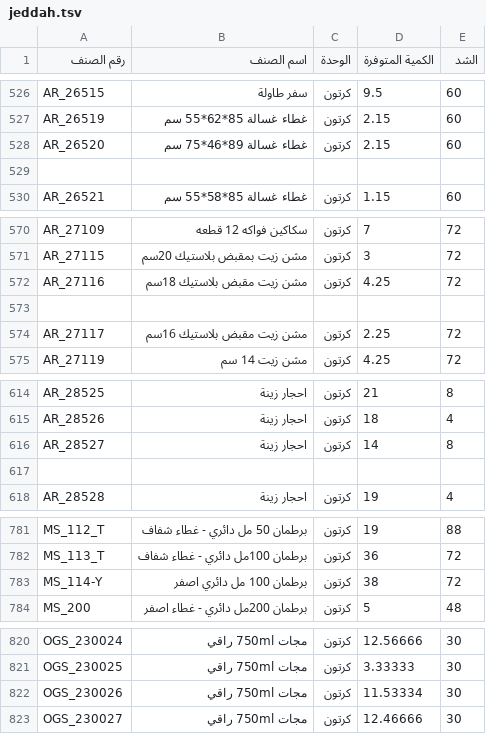
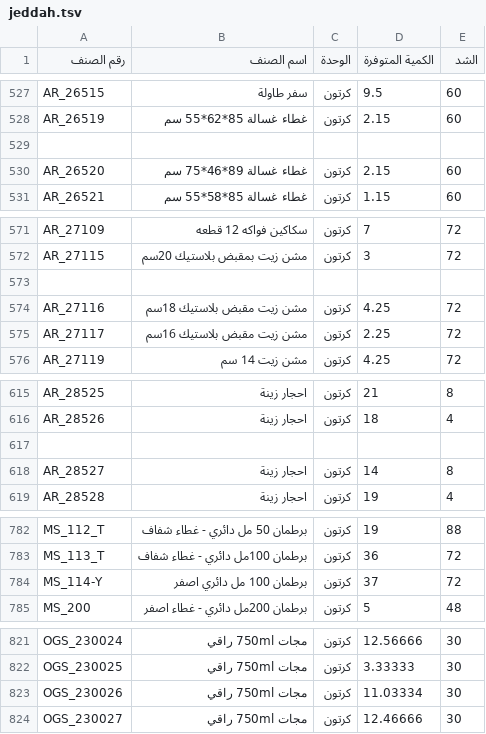
Before and after one commit to al-hzmi/inventory-system, a TSV file: data/jeddah.tsv, drawn as a sheet; only a part is shown, gaps mark what is left out; the diff covers the shown part only.

```diff
--- a/data/jeddah.tsv
+++ b/data/jeddah.tsv
@@ -527,4 +528,4 @@ AR_26515	سفر طاولة	كرتون	9.5	60
 AR_26519	غطاء غسالة 85*62*55 سم	كرتون	2.15	60			
+							
 AR_26520	غطاء غسالة 89*46*75 سم	كرتون	2.15	60			
-							
 AR_26521	غطاء غسالة 85*58*55 سم	كرتون	1.15	60			
@@ -571,4 +572,4 @@ AR_27109	سكاكين فواكه 12 قطعه	كرتون	7	72
 AR_27115	مشن زيت بمقبض بلاستيك 20سم	كرتون	3	72			
+							
 AR_27116	مشن زيت مقبض بلاستيك 18سم	كرتون	4.25	72			
-							
 AR_27117	مشن زيت مقبض بلاستيك 16سم	كرتون	2.25	72			
@@ -615,4 +616,4 @@ AR_28525	احجار زينة	كرتون	21	8
 AR_28526	احجار زينة	كرتون	18	4			
+							
 AR_28527	احجار زينة	كرتون	14	8			
-							
 AR_28528	احجار زينة	كرتون	19	4			
@@ -782,3 +783,3 @@ MS_112_T	برطمان 50 مل دائري - غطاء شفاف	كرتون	19	88
 MS_113_T	برطمان 100مل دائري - غطاء شفاف	كرتون	36	72			
-MS_114-Y	برطمان 100 مل دائري اصفر	كرتون	38	72			
+MS_114-Y	برطمان 100 مل دائري اصفر	كرتون	37	72			
 MS_200	برطمان 200مل دائري - غطاء اصفر	كرتون	5	48			
@@ -821,3 +822,3 @@ OGS_230024	مجات 750ml راقي	كرتون	12.56666	30
 OGS_230025	مجات 750ml راقي	كرتون	3.33333	30			
-OGS_230026	مجات 750ml راقي	كرتون	11.53334	30			
+OGS_230026	مجات 750ml راقي	كرتون	11.03334	30			
 OGS_230027	مجات 750ml راقي	كرتون	12.46666	30			
```
Also changed, not shown: 7 added rows, 6 removed rows and 8 edited cells elsewhere in this file.
